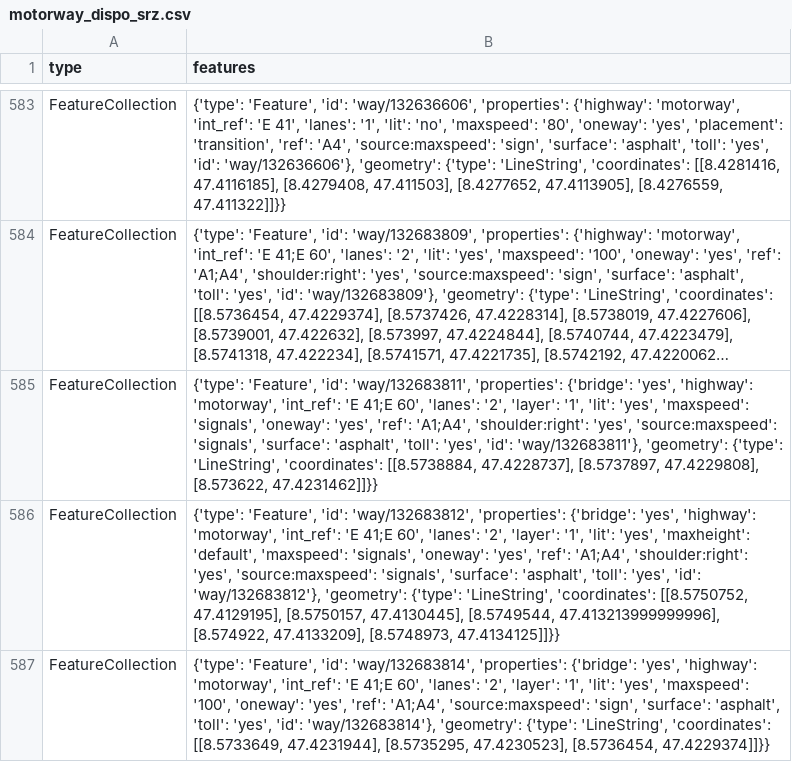
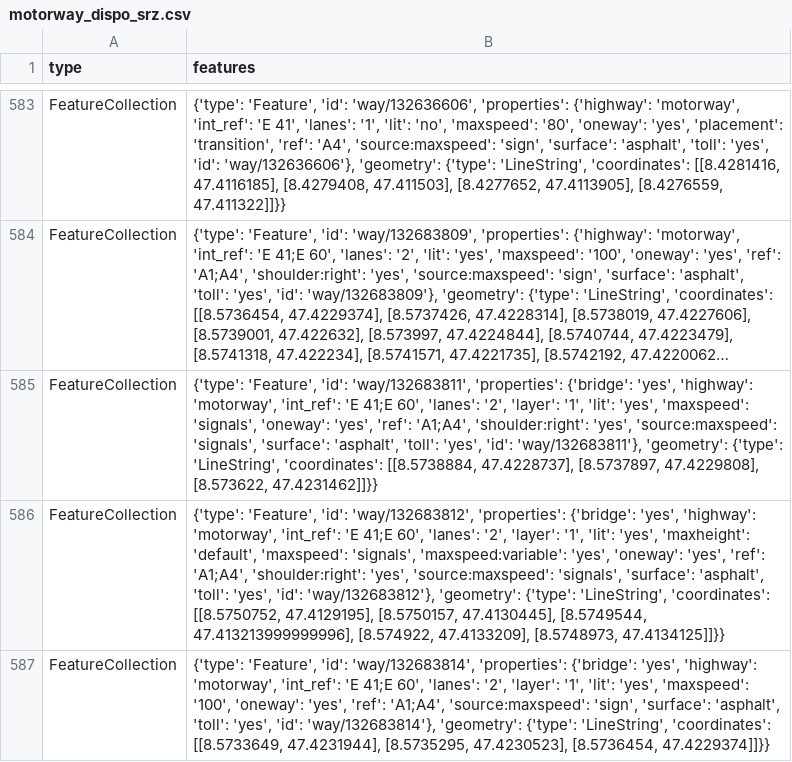
Before and after one commit to OpenBracketsCH/rescue-data, a CSV file: data/csv/highway/motorway/motorway_dispo_srz.csv, drawn as a sheet; only a part is shown, gaps mark what is left out; long unchanged cells end in …; the diff covers the shown part only; the diff names each change by its address in the sheet, - before the commit and + after, or states it on an @@ line.

```diff
--- a/data/csv/highway/motorway/motorway_dispo_srz.csv
+++ b/data/csv/highway/motorway/motorway_dispo_srz.csv
-B586 (features): …'maxspeed': 'signals', 'oneway': 'yes',…
+B586 (features): …'maxspeed': 'signals', 'maxspeed:variable': 'yes', 'oneway': 'yes',…
```
Also changed, not shown: 58 edited cells elsewhere in this file, data/csv/facilities/hospital/hospital_switzerland.csv, data/csv/schools/schools_kt_zh.csv, 6 other files.
